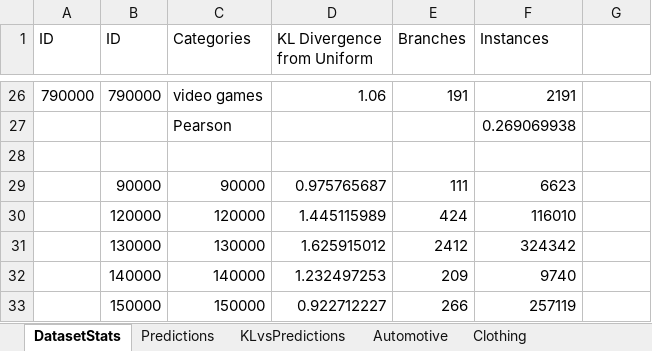
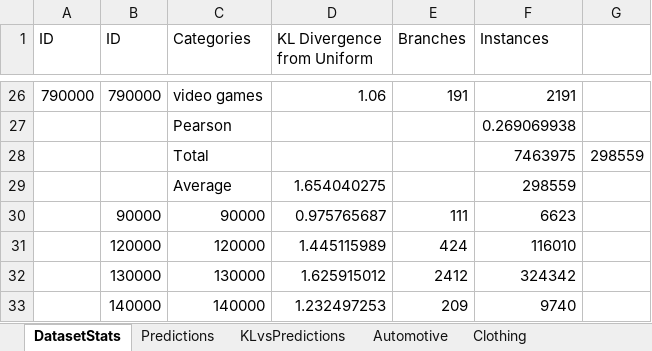
Before and after one commit to aclevine/coling, an Excel workbook: coling2016/props/AmazonJulian-COLING-2016-results.xlsx, sheet DatasetStats, drawn as a sheet; only a part is shown, gaps mark what is left out; the shorter side is filled out with more unchanged rows; values as stored, in another font and other column widths than the file's, no borders; charts and pictures not drawn; the diff names each change by its address in the sheet, - before the commit and + after, or states it on an @@ line.

```diff
--- a/coling2016/props/AmazonJulian-COLING-2016-results.xlsx (sheet DatasetStats)
+++ b/coling2016/props/AmazonJulian-COLING-2016-results.xlsx (sheet DatasetStats)
-row 28: (empty)
+row 28:  |  | Total |  |  | 7463975 | 298559
+row 29:  |  | Average | 1.654040275 |  | 298559
```
Also changed, not shown: charts or pictures, coling2016/props/Slice-COLING-2016-results.xlsx, 8 other files.
